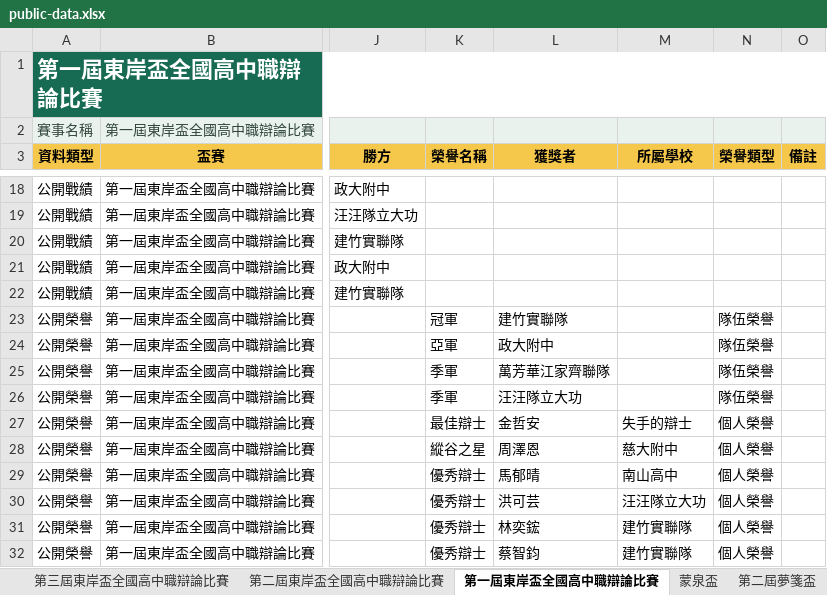
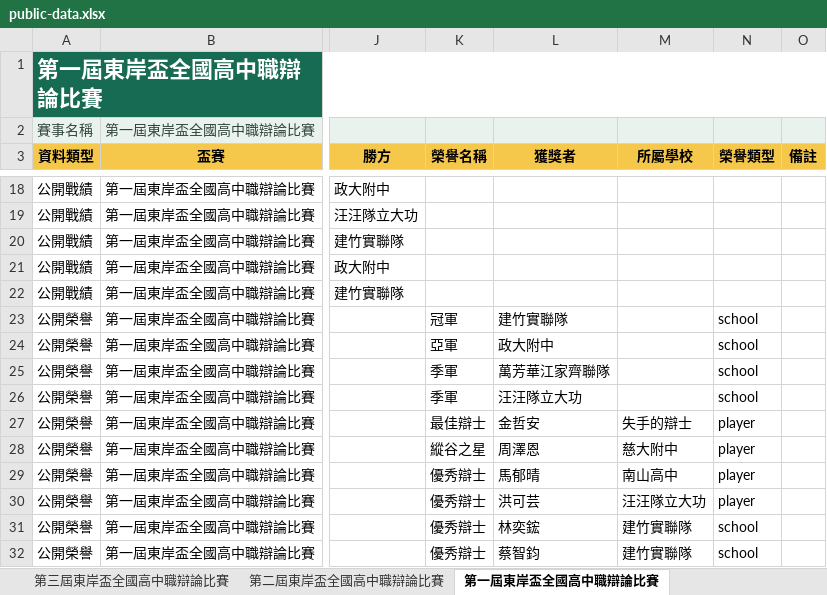
Before and after one commit to macrokernel3000/opendebate, an Excel workbook: data/public-data.xlsx, sheet 第一屆東岸盃全國高中職辯論比賽, drawn as a sheet; only a part is shown, gaps mark what is left out; values as stored, in another font and other column widths than the file's, no borders; the diff names each change by its address in the sheet, - before the commit and + after, or states it on an @@ line.

```diff
--- a/data/public-data.xlsx (sheet 第一屆東岸盃全國高中職辯論比賽)
+++ b/data/public-data.xlsx (sheet 第一屆東岸盃全國高中職辯論比賽)
-N23:N26 (榮譽類型): 隊伍榮譽
+N23:N26 (榮譽類型): school
-N27:N30 (榮譽類型): 個人榮譽
+N27:N30 (榮譽類型): player
-N31:N32 (榮譽類型): 個人榮譽
+N31:N32 (榮譽類型): school
```
Also changed, not shown: other sheet tabs, 3 other files.
